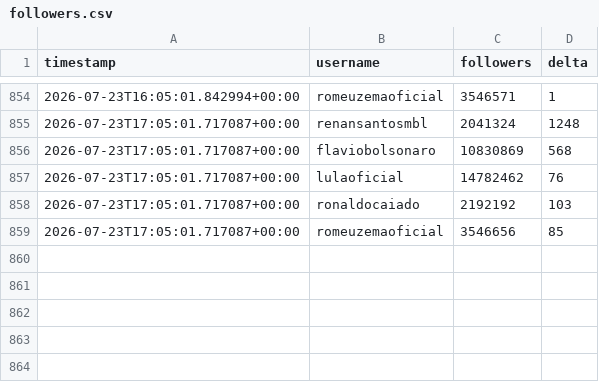
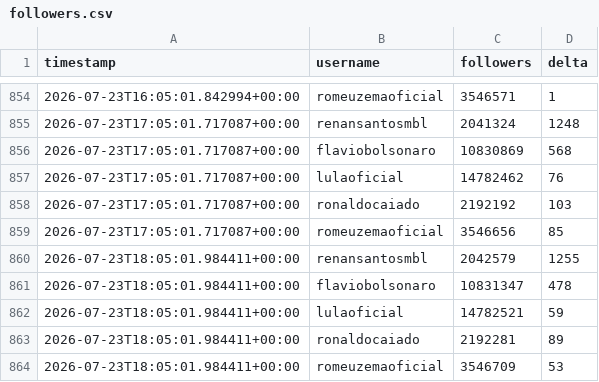
Before and after one commit to jonathanabrantes/engajamento-eleicoes, a CSV file: data/followers.csv, drawn as a sheet; only a part is shown, gaps mark what is left out; the diff names each change by its address in the sheet, - before the commit and + after, or states it on an @@ line.

Commit message:
chore(bot): atualiza followers.csv + evidência HTML zip

```diff
--- a/data/followers.csv
+++ b/data/followers.csv
+row 860: 2026-07-23T18:05:01.984411+00:00 | renansantosmbl | 2042579 | 1255
+row 861: 2026-07-23T18:05:01.984411+00:00 | flaviobolsonaro | 10831347 | 478
+row 862: 2026-07-23T18:05:01.984411+00:00 | lulaoficial | 14782521 | 59
+row 863: 2026-07-23T18:05:01.984411+00:00 | ronaldocaiado | 2192281 | 89
+row 864: 2026-07-23T18:05:01.984411+00:00 | romeuzemaoficial | 3546709 | 53
```
Also changed, not shown: 1 other file.
